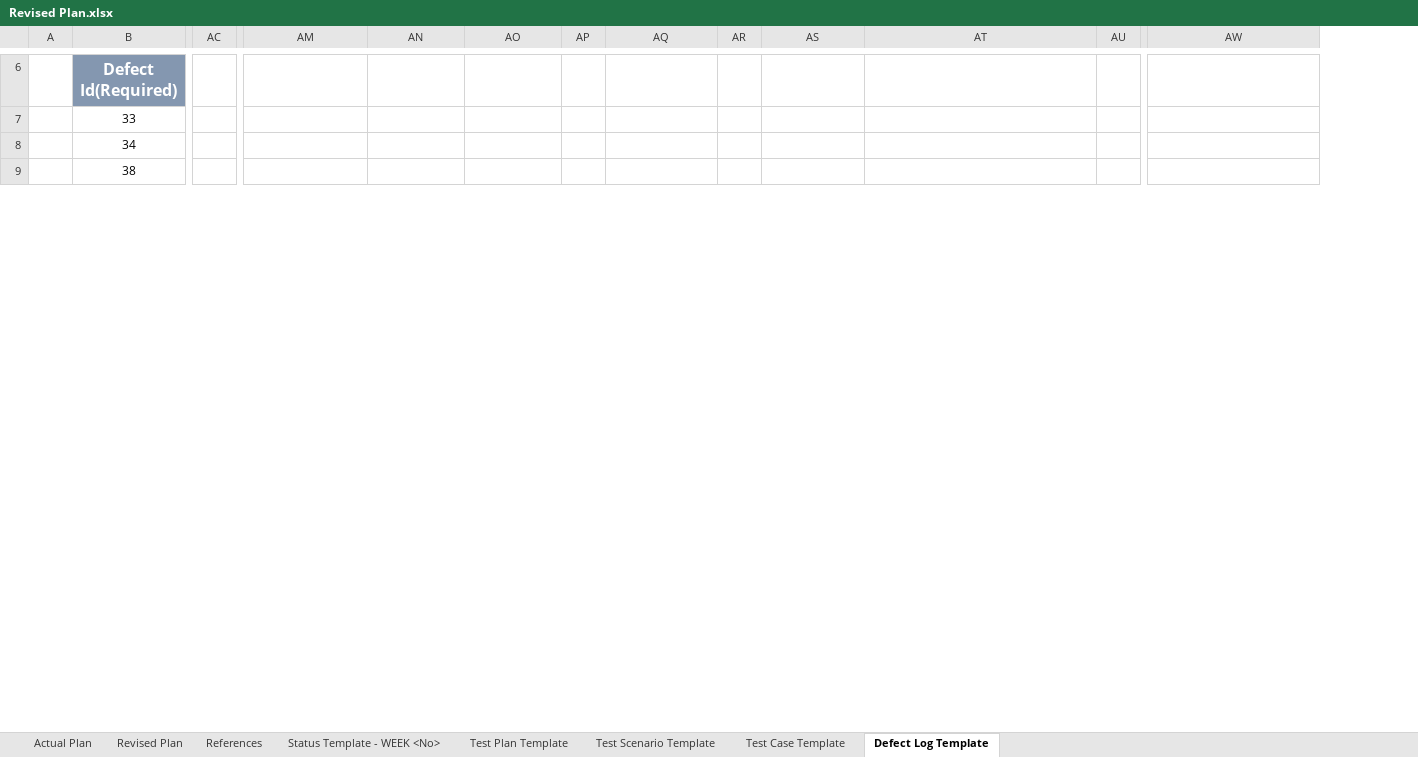
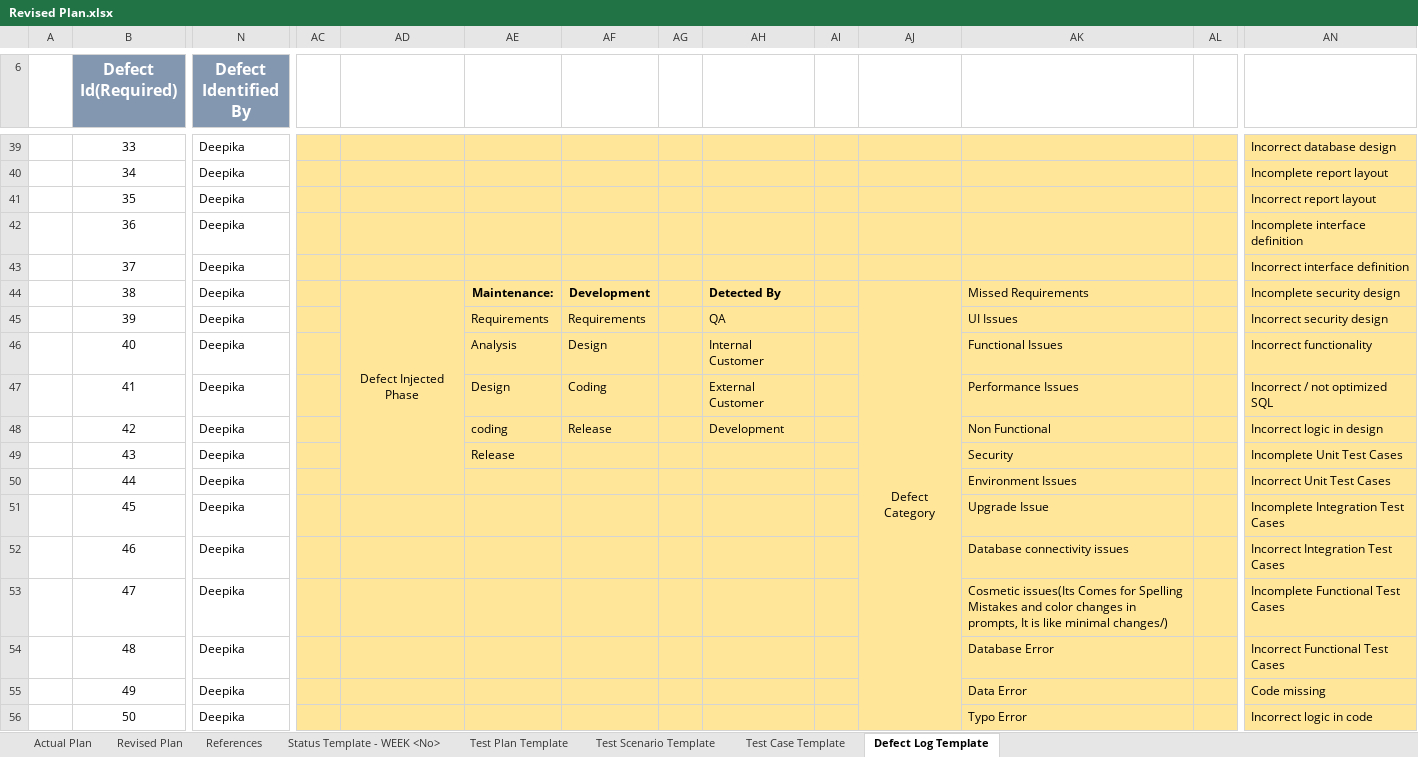
Before and after one commit to TeamAlpha01/Project, an Excel workbook: Testing/Revised Plan.xlsx, sheet Defect Log Template, drawn as a sheet; only a part is shown, gaps mark what is left out; values as stored, in another font and other column widths than the file's, no borders; table styles not drawn; addresses are those after the commit; rows hold the shown columns only; the diff covers the shown part only; the diff names each change by its address in the sheet, - before the commit and + after, or states it on an @@ line.

Commit message:
Updated Defect log

```diff
--- a/Testing/Revised Plan.xlsx (sheet Defect Log Template)
+++ b/Testing/Revised Plan.xlsx (sheet Defect Log Template)
+column N (Defect Identified By), rows 39-40: Deepika | Deepika; row 44: Deepika
-AC39:AC40 fill: none
+AC39:AC40 fill: #FFE699
-AD39:AN40 fill: none
+AD39:AN40 fill: #FFE699
-AN39: (empty)
+AN39: Incorrect database design
-AN40: (empty)
+AN40: Incomplete report layout
+row 41:  | 35 | Deepika |  |  |  |  |  |  |  |  |  |  | Incorrect report layout
+row 42:  | 36 | Deepika |  |  |  |  |  |  |  |  |  |  | Incomplete interface definition
+row 43:  | 37 | Deepika |  |  |  |  |  |  |  |  |  |  | Incorrect interface definition
-AC44 fill: none
+AC44 fill: #FFE699
-AD44: (empty)
+AD44: Defect Injected Phase
-AD44:AN44 fill: none
+AD44:AN44 fill: #FFE699
+AD44:AD50 merged
-AE44: (empty)
+AE44: Maintenance:
-AF44: (empty)
+AF44: Development
-AH44: (empty)
+AH44: Detected By
-AJ44: (empty)
+AJ44: Defect Category
+AJ44:AJ56 merged
-AK44: (empty)
+AK44: Missed Requirements
-AN44: (empty)
+AN44: Incomplete security design
+row 45:  | 39 | Deepika |  |  | Requirements | Requirements |  | QA |  |  | UI Issues |  | Incorrect security design
+row 46:  | 40 | Deepika |  |  | Analysis | Design |  | Internal Customer |  |  | Functional Issues |  | Incorrect functionality
+row 47:  | 41 | Deepika |  |  | Design | Coding |  | External Customer |  |  | Performance Issues |  | Incorrect / not optimized SQL
+row 48:  | 42 | Deepika |  |  | coding | Release |  | Development |  |  | Non Functional |  | Incorrect logic in design
+row 49:  | 43 | Deepika |  |  | Release |  |  |  |  |  | Security |  | Incomplete Unit Test Cases
+row 50:  | 44 | Deepika |  |  |  |  |  |  |  |  | Environment Issues |  | Incorrect Unit Test Cases
+row 51:  | 45 | Deepika |  |  |  |  |  |  |  |  | Upgrade Issue |  | Incomplete Integration Test Cases
+row 52:  | 46 | Deepika |  |  |  |  |  |  |  |  | Database connectivity issues |  | Incorrect Integration Test Cases
+row 53:  | 47 | Deepika |  |  |  |  |  |  |  |  | Cosmetic issues(Its Comes for Spelling Mistakes and color changes in prompts, It is like minimal changes/) |  | Incomplete Functional Test Cases
+row 54:  | 48 | Deepika |  |  |  |  |  |  |  |  | Database Error |  | Incorrect Functional Test Cases
+row 55:  | 49 | Deepika |  |  |  |  |  |  |  |  | Data Error |  | Code missing
+row 56:  | 50 | Deepika |  |  |  |  |  |  |  |  | Typo Error |  | Incorrect logic in code
```
Also changed, not shown: 56 added rows, 51 removed rows, 5 moved rows, 10 removed columns, 16 edited cells, cell formats and merged cells elsewhere in this sheet.
